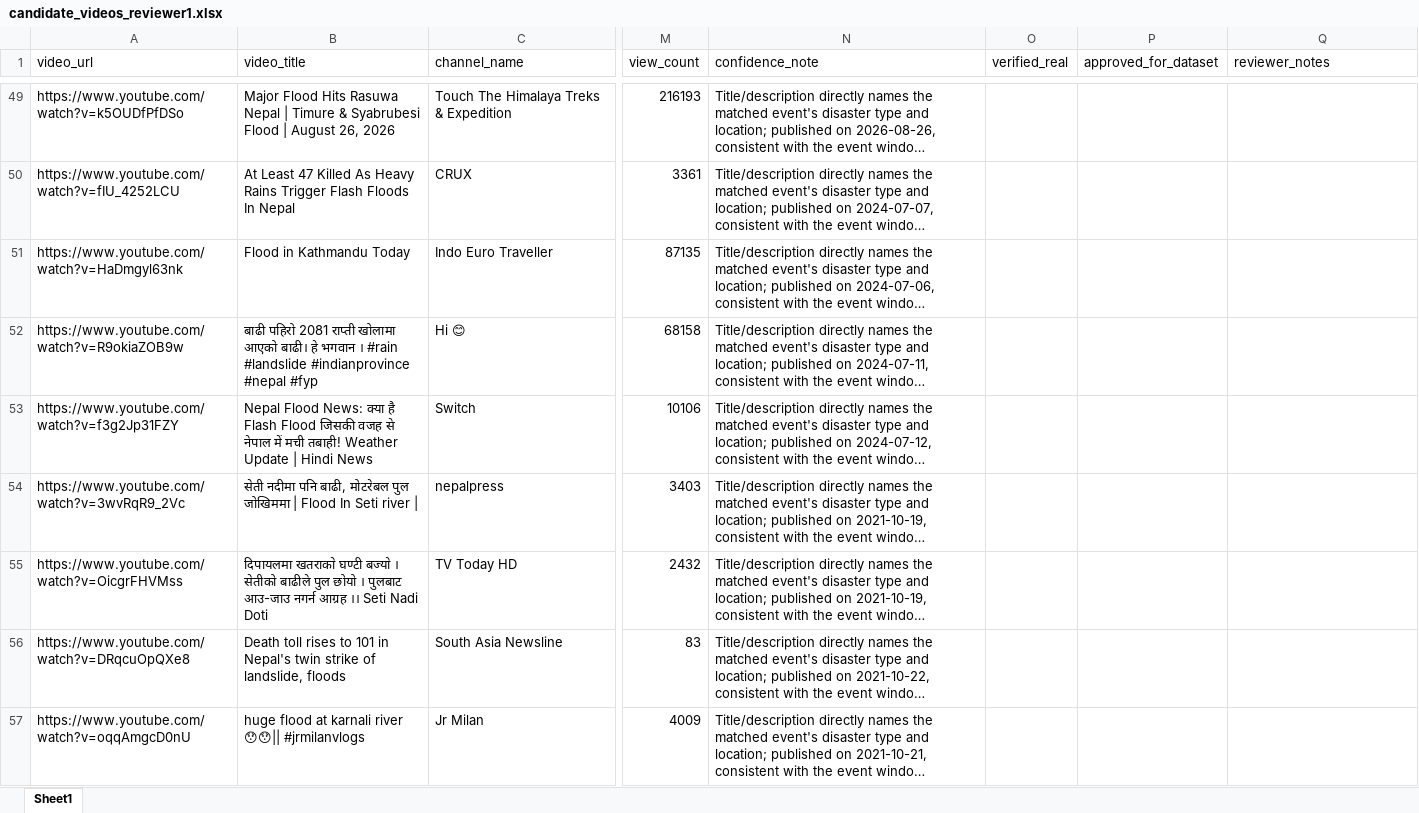
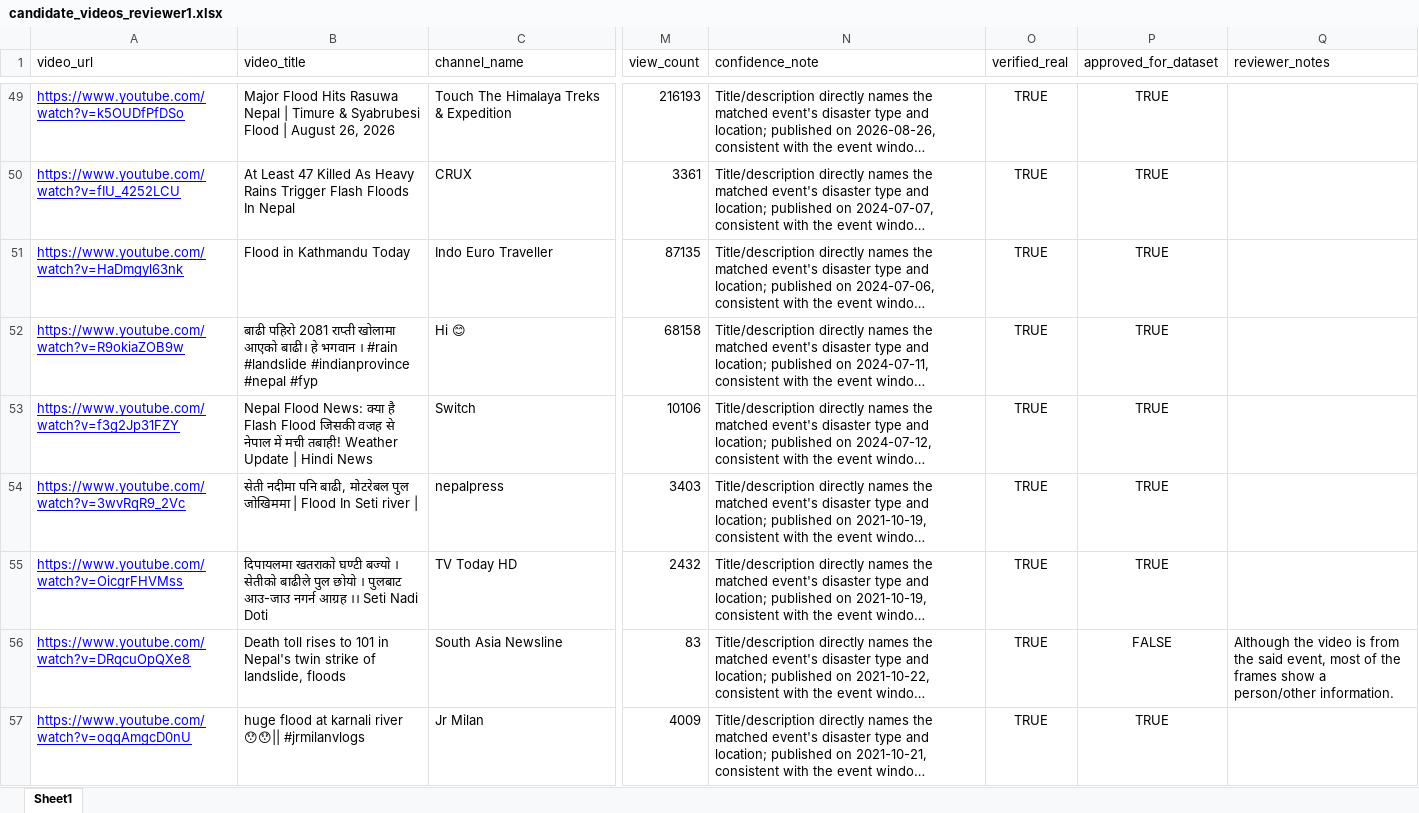
Before and after one commit to nocriteriaforaevaaaaa/Resurface, an Excel workbook: data/candidate_videos_reviewer1.xlsx, sheet Sheet1, drawn as a sheet; only a part is shown, gaps mark what is left out; long unchanged cells end in …; values as stored, in another font and other column widths than the file's, no borders; conditional formats not drawn; the diff covers the shown part only; the diff names each change by its address in the sheet, - before the commit and + after, or states it on an @@ line.

Commit message:
'Review'

```diff
--- a/data/candidate_videos_reviewer1.xlsx (sheet Sheet1)
+++ b/data/candidate_videos_reviewer1.xlsx (sheet Sheet1)
@@ A49:A57 underline: off → on, text colour: black → #0000FF @@
-O49:O57 (verified_real): (empty)
+O49:O57 (verified_real): TRUE
-P49:P55 (approved_for_dataset): (empty)
+P49:P55 (approved_for_dataset): TRUE
-P56 (approved_for_dataset): (empty)
+P56 (approved_for_dataset): FALSE
-Q56 (reviewer_notes): (empty)
+Q56 (reviewer_notes): Although the video is from the said event, most of the frames show a person/other information.
-P57 (approved_for_dataset): (empty)
+P57 (approved_for_dataset): TRUE
```
Also changed, not shown: 107 edited cells and cell formats elsewhere in this sheet.
